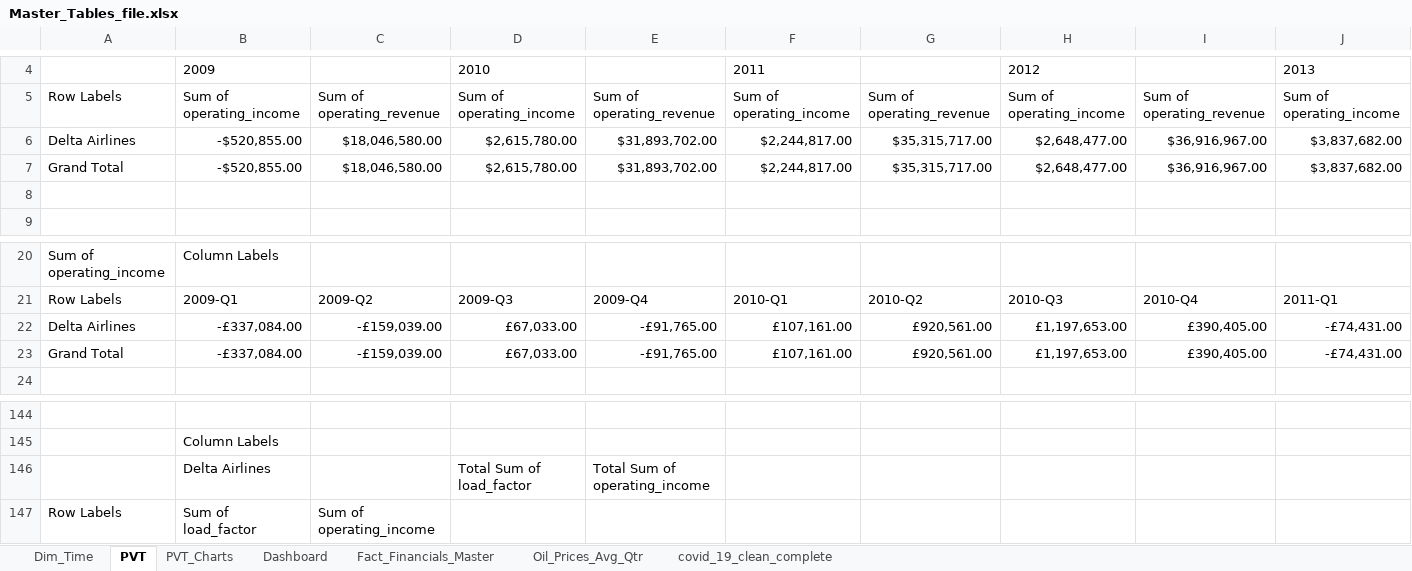
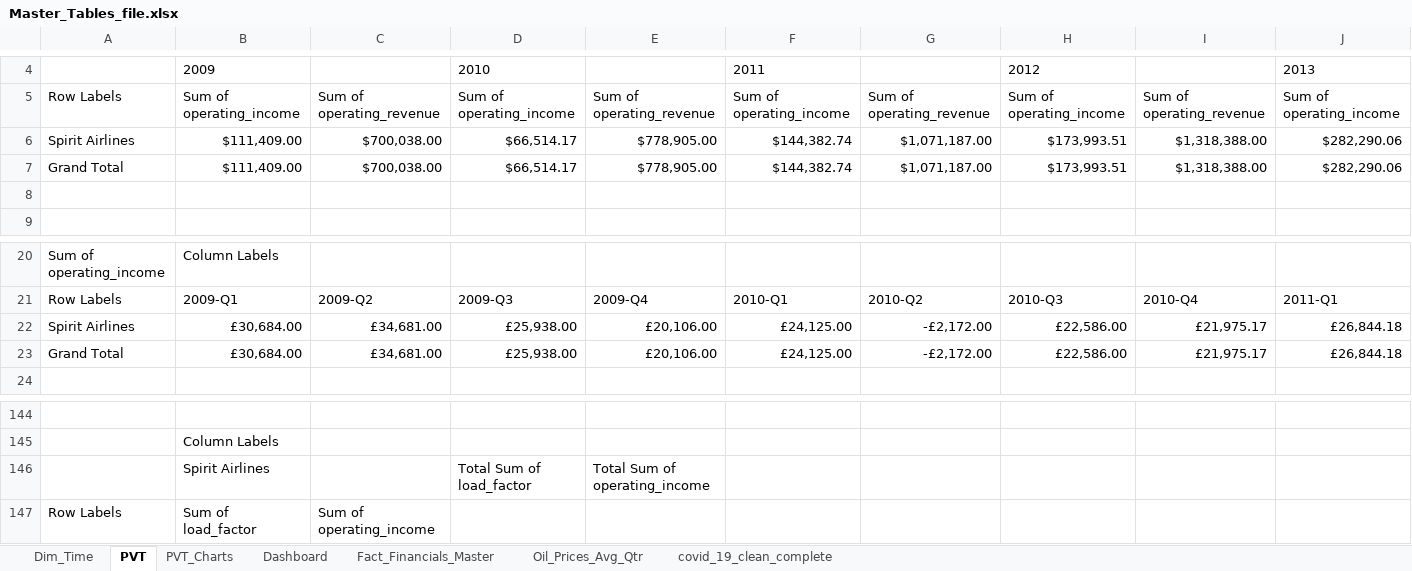
Before and after one commit to tripla15/airline-route-profitability-analysis, an Excel workbook: Excel/Master_Tables_file.xlsx, sheet PVT, drawn as a sheet; only a part is shown, gaps mark what is left out; values as stored, in another font and other column widths than the file's, no borders; charts and pictures not drawn; removed rows and columns are numbered as before the commit, all else as after; rows hold the shown columns only; the diff covers the shown part only; the diff names each change by its address in the sheet, - before the commit and + after, or states it on an @@ line.

```diff
--- a/Excel/Master_Tables_file.xlsx (sheet PVT)
+++ b/Excel/Master_Tables_file.xlsx (sheet PVT)
-row 6: Delta Airlines | -$520,855.00 | $18,046,580.00 | $2,615,780.00 | $31,893,702.00 | $2,244,817.00 | $35,315,717.00 | $2,648,477.00 | $36,916,967.00 | $3,837,682.00
-row 7: Grand Total | -$520,855.00 | $18,046,580.00 | $2,615,780.00 | $31,893,702.00 | $2,244,817.00 | $35,315,717.00 | $2,648,477.00 | $36,916,967.00 | $3,837,682.00
+row 6: Spirit Airlines | $111,409.00 | $700,038.00 | $66,514.17 | $778,905.00 | $144,382.74 | $1,071,187.00 | $173,993.51 | $1,318,388.00 | $282,290.06
+row 7: Grand Total | $111,409.00 | $700,038.00 | $66,514.17 | $778,905.00 | $144,382.74 | $1,071,187.00 | $173,993.51 | $1,318,388.00 | $282,290.06
-row 22: Delta Airlines | -£337,084.00 | -£159,039.00 | £67,033.00 | -£91,765.00 | £107,161.00 | £920,561.00 | £1,197,653.00 | £390,405.00 | -£74,431.00
-row 23: Grand Total | -£337,084.00 | -£159,039.00 | £67,033.00 | -£91,765.00 | £107,161.00 | £920,561.00 | £1,197,653.00 | £390,405.00 | -£74,431.00
+row 22: Spirit Airlines | £30,684.00 | £34,681.00 | £25,938.00 | £20,106.00 | £24,125.00 | -£2,172.00 | £22,586.00 | £21,975.17 | £26,844.18
+row 23: Grand Total | £30,684.00 | £34,681.00 | £25,938.00 | £20,106.00 | £24,125.00 | -£2,172.00 | £22,586.00 | £21,975.17 | £26,844.18
-B146: Delta Airlines
+B146: Spirit Airlines
```
Also changed, not shown: other rows of this sheet, sheet PVT_Charts, charts or pictures.
